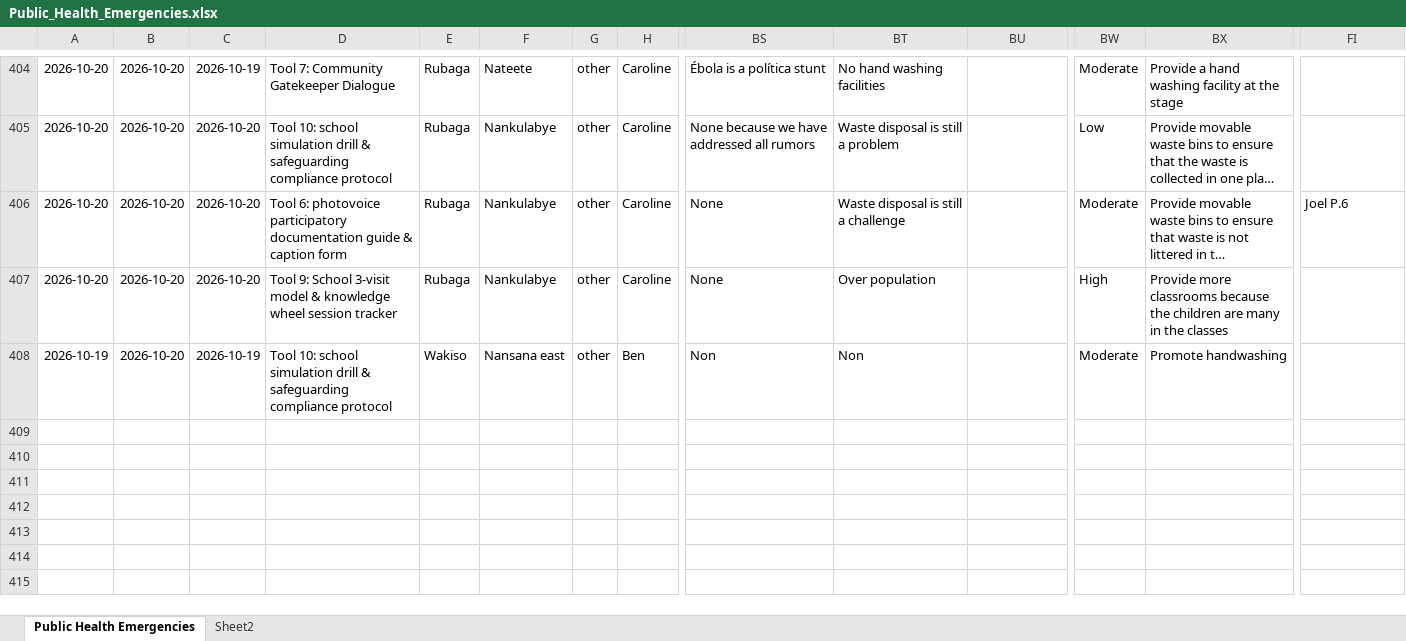
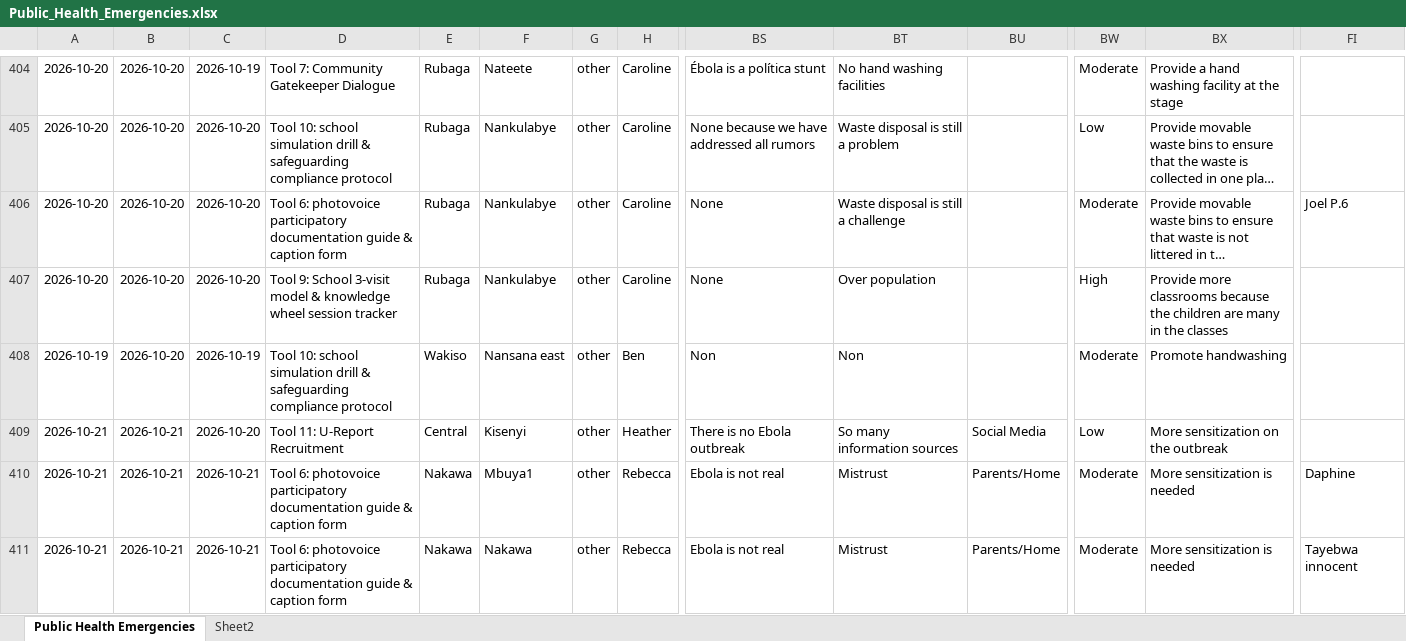
Before and after one commit to se-datalabs/PHE, an Excel workbook: Public_Health_Emergencies.xlsx, sheet Public Health Emergencies, drawn as a sheet; only a part is shown, gaps mark what is left out; long unchanged cells end in …; values as stored, in another font and other column widths than the file's, no borders; table styles not drawn; rows hold the shown columns only; the diff names each change by its address in the sheet, - before the commit and + after, or states it on an @@ line.

```diff
--- a/Public_Health_Emergencies.xlsx (sheet Public Health Emergencies)
+++ b/Public_Health_Emergencies.xlsx (sheet Public Health Emergencies)
+row 409: 2026-10-21 | 2026-10-21 | 2026-10-20 | Tool 11: U-Report Recruitment | Central | Kisenyi | other | Heather | There is no Ebola outbreak | So many information sources | Social Media | Low | More sensitization on the outbreak
+row 410: 2026-10-21 | 2026-10-21 | 2026-10-21 | Tool 6: photovoice participatory documentation guide & caption form | Nakawa | Mbuya1 | other | Rebecca | Ebola is not real | Mistrust | Parents/Home | Moderate | More sensitization is needed | Daphine
+row 411: 2026-10-21 | 2026-10-21 | 2026-10-21 | Tool 6: photovoice participatory documentation guide & caption form | Nakawa | Nakawa | other | Rebecca | Ebola is not real | Mistrust | Parents/Home | Moderate | More sensitization is needed | Tayebwa innocent
```
Also changed, not shown: 3 other files.
